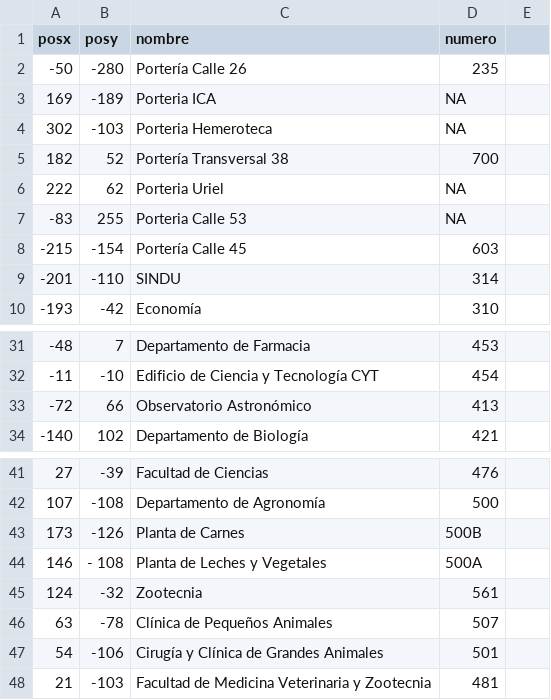
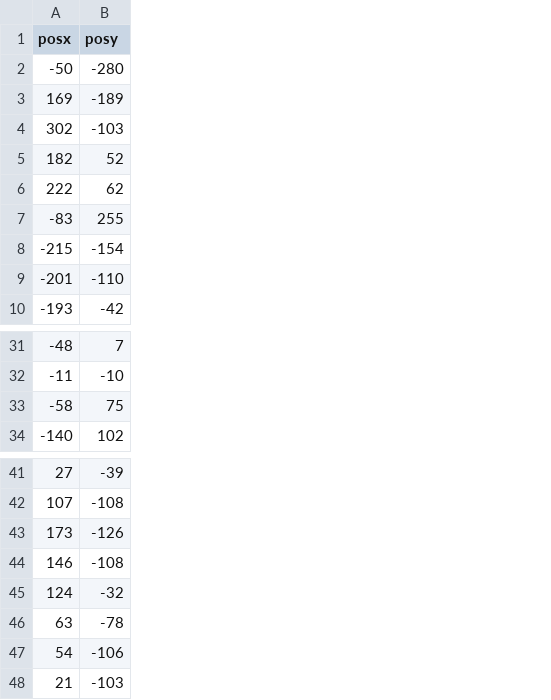
Before and after one commit to dbohorquezc/UNMaps, a CSV file: UNMaps/Data/Puntos.csv, drawn as a sheet; only a part is shown, gaps mark what is left out; removed rows and columns are numbered as before the commit, all else as after; the diff names each change by its address in the sheet, - before the commit and + after, or states it on an @@ line.

```diff
--- a/UNMaps/Data/Puntos.csv
+++ b/UNMaps/Data/Puntos.csv
-column C (nombre), rows 2-10: Portería Calle 26 | Porteria ICA | Porteria Hemeroteca | Portería Transversal 38 | Porteria Uriel | Porteria Calle 53 | Portería Calle 45 | SINDU | Economía; rows 31-32: Departamento de Farmacia | Edificio de Ciencia y Tecnología CYT; row 34: Departamento de Biología; rows 41-48: Facultad de Ciencias | Departamento de Agronomía | Planta de Carnes | Planta de Leches y Vegetales | Zootecnia | Clínica de Pequeños Animales | Cirugía y Clínica de Grandes Animales | Facultad de Medicina Veterinaria y Zootecnia
-column D (numero), rows 2-10: 235 | NA | NA | 700 | NA | NA | 603 | 314 | 310; rows 31-32: 453 | 454; row 34: 421; rows 41-48: 476 | 500 | 500B | 500A | 561 | 507 | 501 | 481
-column E, empty
-row 33: -72 | 66 | Observatorio Astronómico | 413
+row 33: -58 | 75
-B44 (posy): - 108
+B44 (posy): -108
```
Also changed, not shown: 8 other files.
